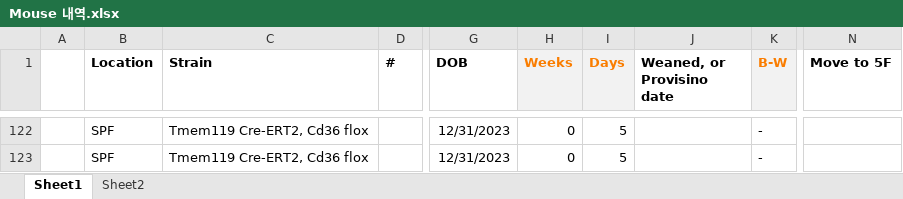
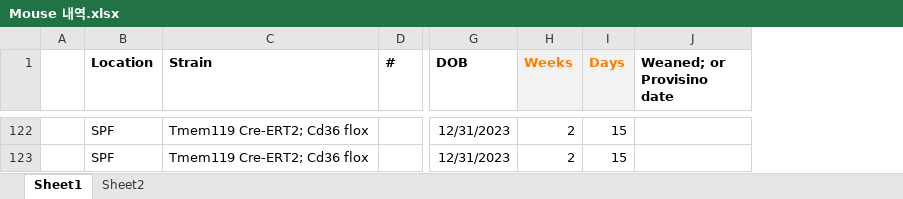
Before and after one commit to Sungwoo-Chang/spf, an Excel workbook: Mouse 내역.xlsx, sheet Sheet1, drawn as a sheet; only a part is shown, gaps mark what is left out; values as stored, in another font and other column widths than the file's, no borders; removed rows and columns are numbered as before the commit, all else as after; the diff covers the shown part only; the diff names each change by its address in the sheet, - before the commit and + after, or states it on an @@ line.

```diff
--- a/Mouse 내역.xlsx (sheet Sheet1)
+++ b/Mouse 내역.xlsx (sheet Sheet1)
@@ column K (B-W) hidden, rows 122-123: - | - @@
@@ column N (Move to 5F) hidden, empty @@
-J1: Weaned, or Provisino date
+J1: Weaned; or Provisino date
-C122:C123 (Strain): Tmem119 Cre-ERT2, Cd36 flox
+C122:C123 (Strain): Tmem119 Cre-ERT2; Cd36 flox
-H122:H123 (Weeks): 0
+H122:H123 (Weeks): 2
-I122:I123 (Days): 5
+I122:I123 (Days): 15
```
Also changed, not shown: 1 added row, 9 removed rows and 154 edited cells elsewhere in this sheet, formulas that keep their value, hidden cells, charts or pictures.
